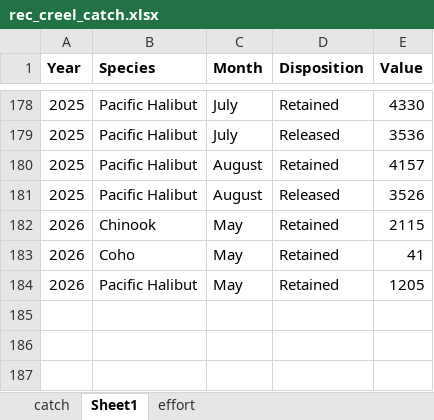
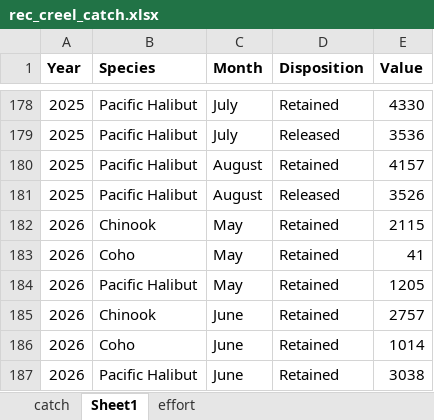
Before and after one commit to Coastland-Research/skeena-salmon-inseason-updates, an Excel workbook: data/current_year/recreational creel/rec_creel_catch.xlsx, sheet Sheet1, drawn as a sheet; only a part is shown, gaps mark what is left out; values as stored, in another font and other column widths than the file's, no borders; the diff names each change by its address in the sheet, - before the commit and + after, or states it on an @@ line.

Commit message:
update Area 3 and 4 Creel numbers through June

```diff
--- a/data/current_year/recreational creel/rec_creel_catch.xlsx (sheet Sheet1)
+++ b/data/current_year/recreational creel/rec_creel_catch.xlsx (sheet Sheet1)
+row 185: 2026 | Chinook | June | Retained | 2757
+row 186: 2026 | Coho | June | Retained | 1014
+row 187: 2026 | Pacific Halibut | June | Retained | 3038
```
Also changed, not shown: 21 other files.
